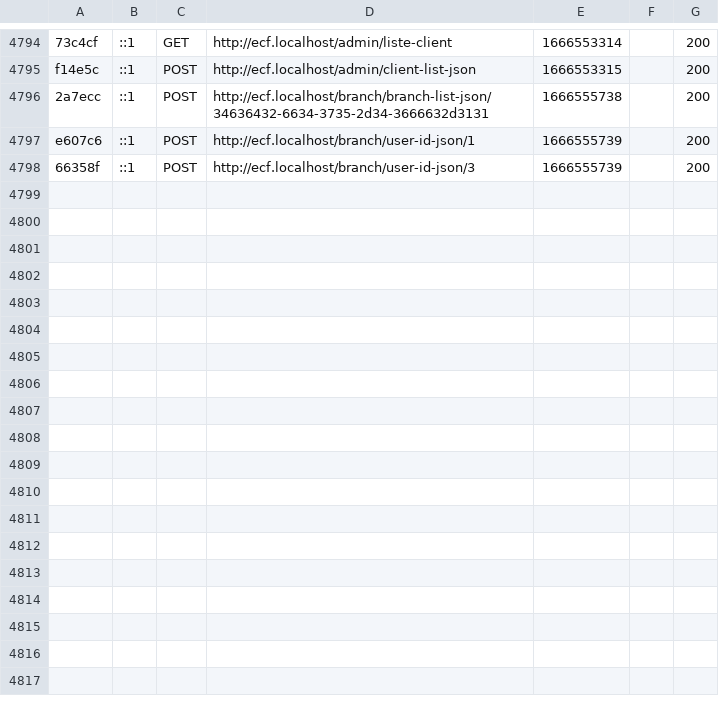
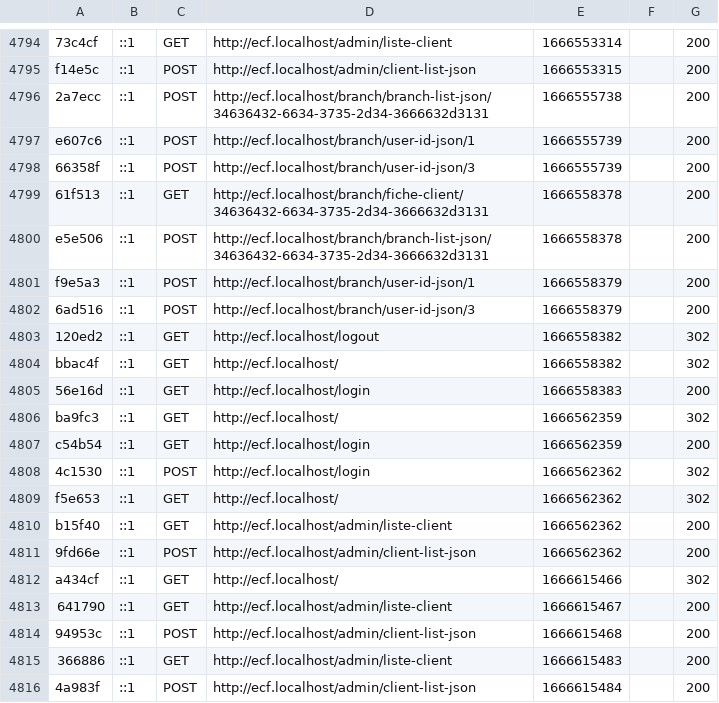
Before and after one commit to Scyllathan/ecf, a CSV file: var/cache/dev/profiler/index.csv, drawn as a sheet; only a part is shown, gaps mark what is left out.

```diff
--- a/var/cache/dev/profiler/index.csv
+++ b/var/cache/dev/profiler/index.csv
@@ -4798 +4798,19 @@ e607c6,::1,POST,http://ecf.localhost/branch/user-id-json/1,1666555739,,200
 66358f,::1,POST,http://ecf.localhost/branch/user-id-json/3,1666555739,,200
+61f513,::1,GET,http://ecf.localhost/branch/fiche-client/34636432-6634-3735-2d34-3666632d3131,1666558378,,200
+e5e506,::1,POST,http://ecf.localhost/branch/branch-list-json/34636432-6634-3735-2d34-3666632d3131,1666558378,,200
+f9e5a3,::1,POST,http://ecf.localhost/branch/user-id-json/1,1666558379,,200
+6ad516,::1,POST,http://ecf.localhost/branch/user-id-json/3,1666558379,,200
+120ed2,::1,GET,http://ecf.localhost/logout,1666558382,,302
+bbac4f,::1,GET,http://ecf.localhost/,1666558382,,302
+56e16d,::1,GET,http://ecf.localhost/login,1666558383,,200
+ba9fc3,::1,GET,http://ecf.localhost/,1666562359,,302
+c54b54,::1,GET,http://ecf.localhost/login,1666562359,,200
+4c1530,::1,POST,http://ecf.localhost/login,1666562362,,302
+f5e653,::1,GET,http://ecf.localhost/,1666562362,,302
+b15f40,::1,GET,http://ecf.localhost/admin/liste-client,1666562362,,200
+9fd66e,::1,POST,http://ecf.localhost/admin/client-list-json,1666562362,,200
+a434cf,::1,GET,http://ecf.localhost/,1666615466,,302
+641790,::1,GET,http://ecf.localhost/admin/liste-client,1666615467,,200
+94953c,::1,POST,http://ecf.localhost/admin/client-list-json,1666615468,,200
+366886,::1,GET,http://ecf.localhost/admin/liste-client,1666615483,,200
+4a983f,::1,POST,http://ecf.localhost/admin/client-list-json,1666615484,,200
```
Also changed, not shown: 4 other files.
